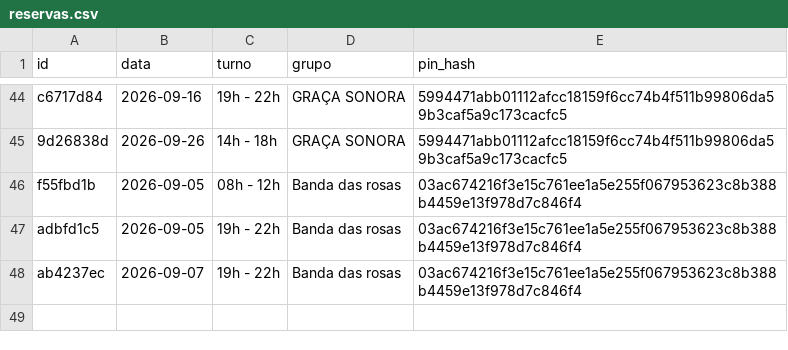
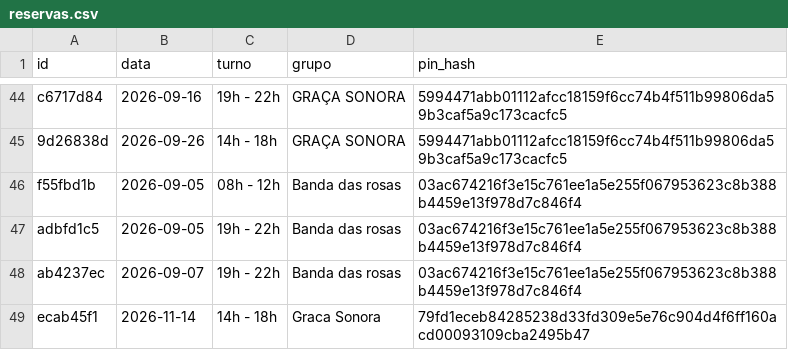
Before and after one commit to marcusandre-bot/reserva-sala-ensaios, a CSV file: reservas.csv, drawn as a sheet; only a part is shown, gaps mark what is left out; the diff names each change by its address in the sheet, - before the commit and + after, or states it on an @@ line.

Commit message:
Atualiza reservas.csv

```diff
--- a/reservas.csv
+++ b/reservas.csv
+row 49: ecab45f1 | 2026-11-14 | 14h - 18h | Graca Sonora | 79fd1eceb84285238d33fd309e5e76c904d4f6ff160acd00093109cba2495b47
```
